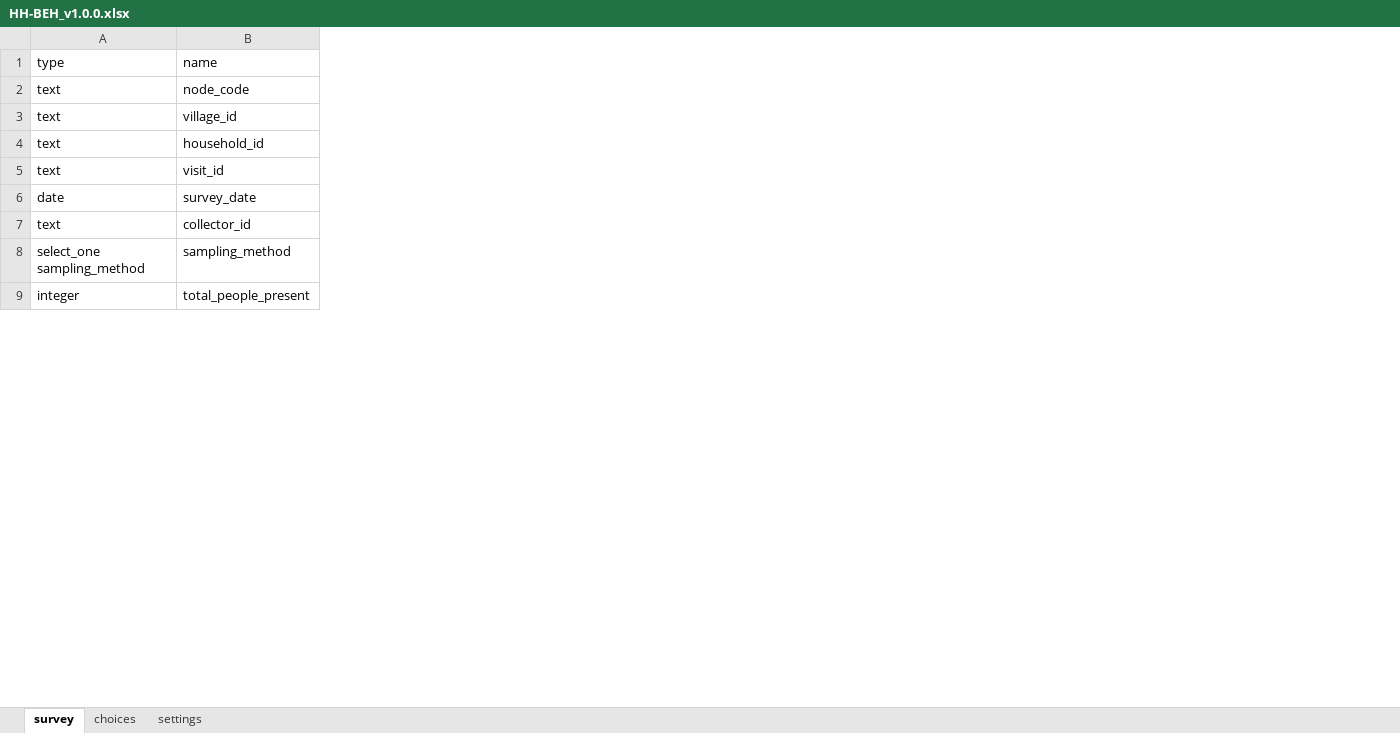
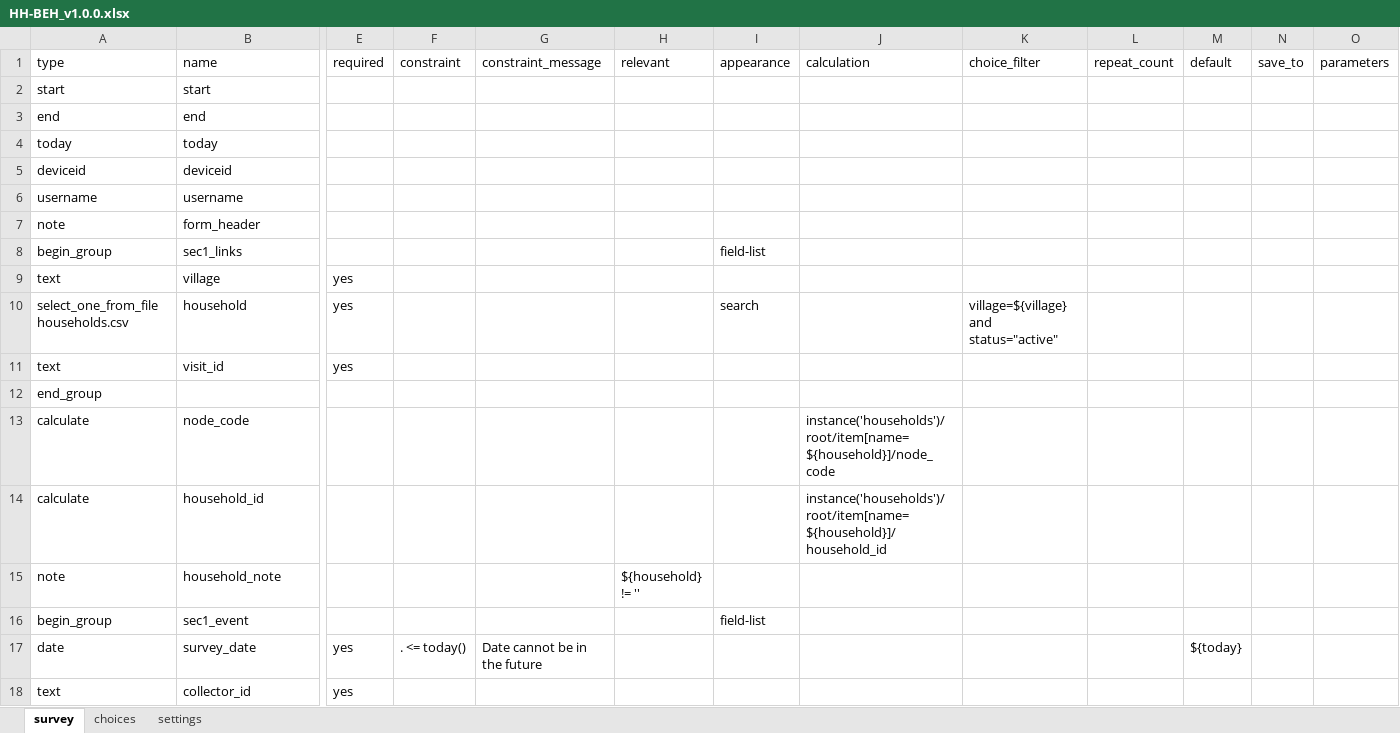
Before and after one commit to vectorgrid-africa/data-collection-tools, an Excel workbook: _static/odk/HH-BEH_v1.0.0.xlsx, sheet survey, drawn as a sheet; only a part is shown, gaps mark what is left out; values as stored, in another font and other column widths than the file's, no borders; removed rows and columns are numbered as before the commit, all else as after; rows hold the shown columns only; the diff covers the shown part only; the diff names each change by its address in the sheet, - before the commit and + after, or states it on an @@ line.

```diff
--- a/_static/odk/HH-BEH_v1.0.0.xlsx (sheet survey)
+++ b/_static/odk/HH-BEH_v1.0.0.xlsx (sheet survey)
+column E (required), rows 10-11: yes | yes; rows 17-18: yes | yes
+column F (constraint), row 17: . <= today()
+column G (constraint_message), row 17: Date cannot be in the future
+column H (relevant), empty
+column I (appearance), row 10: search
+column J (calculation), empty
+column K (choice_filter), row 10: village=${village} and status="active"
+column L (repeat_count), empty
+column M (default), row 17: ${today}
+column N (save_to), empty
+column O (parameters), empty
-row 2: text | node_code
-row 3: text | village_id
+row 2: start | start
+row 3: end | end
+row 4: today | today
+row 5: deviceid | deviceid
+row 6: username | username
+row 7: note | form_header
+row 8: begin_group | sec1_links |  |  |  |  | field-list
+row 9: text | village | yes
-A10 (type): text
+A10 (type): select_one_from_file households.csv
-B10 (name): household_id
+B10 (name): household
+row 12: end_group
+row 13: calculate | node_code |  |  |  |  |  | instance('households')/root/item[name=${household}]/node_code
+row 14: calculate | household_id |  |  |  |  |  | instance('households')/root/item[name=${household}]/household_id
+row 15: note | household_note |  |  |  | ${household} != ''
+row 16: begin_group | sec1_event |  |  |  |  | field-list
-row 8: select_one sampling_method | sampling_method
-row 9: integer | total_people_present
```
Also changed, not shown: 47 added rows, 16 removed rows and 33 edited cells elsewhere in this sheet, sheet choices, sheet settings, _static/odk/ENV-OBS_v1.0.0.xlsx, _static/odk/HAB-SRV_v1.0.0.xlsx, 48 other files.
